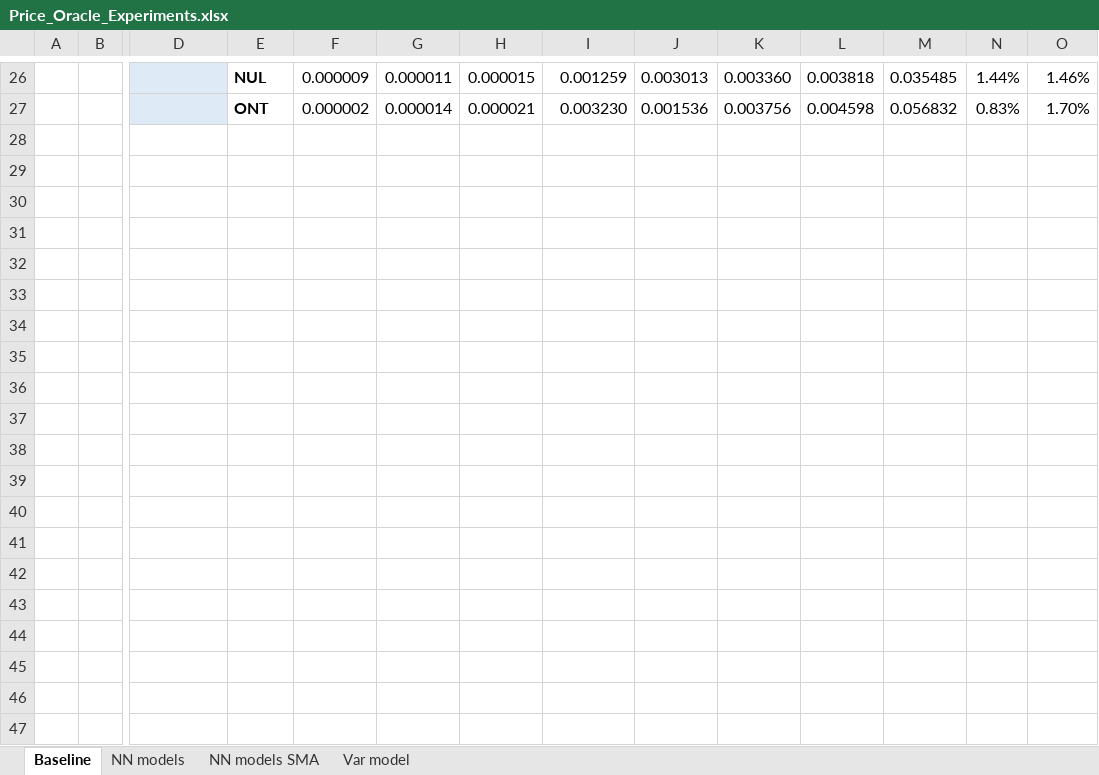
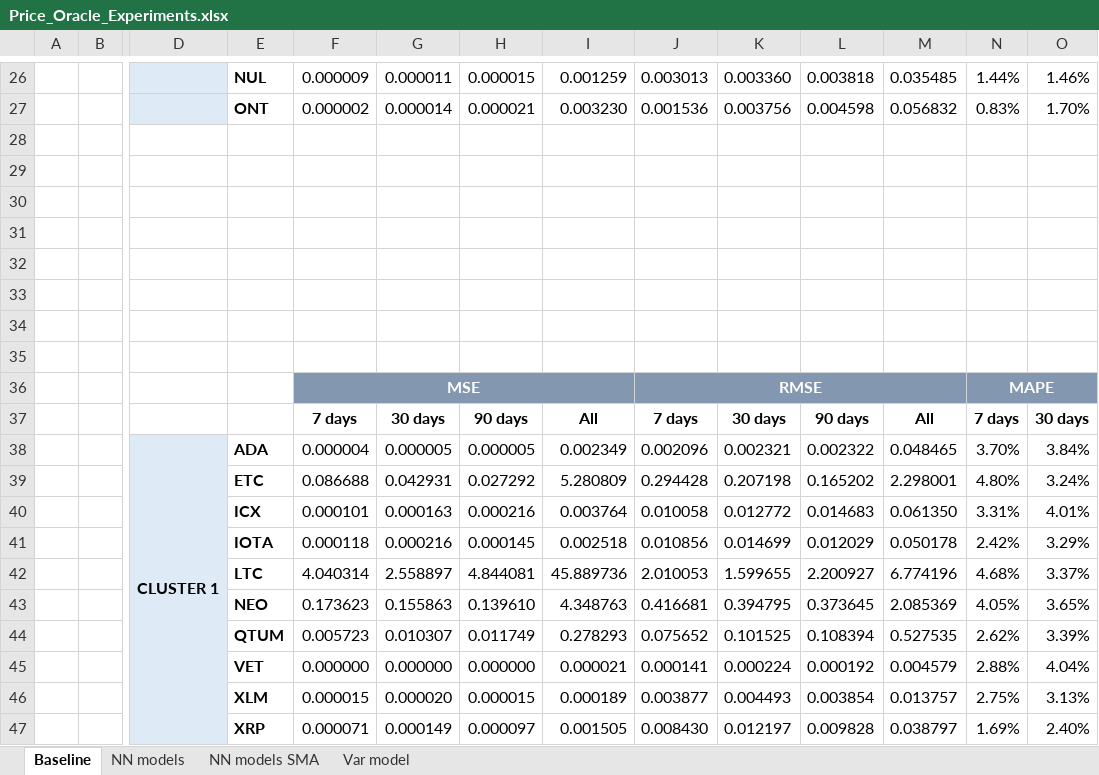
Before and after one commit to Francesco-Ranieri/price-oracle, an Excel workbook: docs/Price_Oracle_Experiments.xlsx, sheet Baseline, drawn as a sheet; only a part is shown, gaps mark what is left out; values as stored, in another font and other column widths than the file's, no borders; rows hold the shown columns only; the diff covers the shown part only; the diff names each change by its address in the sheet, - before the commit and + after, or states it on an @@ line.

```diff
--- a/docs/Price_Oracle_Experiments.xlsx (sheet Baseline)
+++ b/docs/Price_Oracle_Experiments.xlsx (sheet Baseline)
+row 28: (empty)
+row 29: (empty)
+row 30: (empty)
+row 31: (empty)
+row 32: (empty)
+row 33: (empty)
+row 34: (empty)
+row 35: (empty)
+row 36:  |  |  |  | MSE |  |  |  | RMSE |  |  |  | MAPE
+row 37:  |  |  |  | 7 days | 30 days | 90 days | All | 7 days | 30 days | 90 days | All | 7 days | 30 days
+row 38:  |  | CLUSTER 1 | ADA | 0.000004 | 0.000005 | 0.000005 | 0.002349 | 0.002096 | 0.002321 | 0.002322 | 0.048465 | 3.70% | 3.84%
+row 39:  |  |  | ETC | 0.086688 | 0.042931 | 0.027292 | 5.280809 | 0.294428 | 0.207198 | 0.165202 | 2.298001 | 4.80% | 3.24%
+row 40:  |  |  | ICX | 0.000101 | 0.000163 | 0.000216 | 0.003764 | 0.010058 | 0.012772 | 0.014683 | 0.061350 | 3.31% | 4.01%
+row 41:  |  |  | IOTA | 0.000118 | 0.000216 | 0.000145 | 0.002518 | 0.010856 | 0.014699 | 0.012029 | 0.050178 | 2.42% | 3.29%
+row 42:  |  |  | LTC | 4.040314 | 2.558897 | 4.844081 | 45.889736 | 2.010053 | 1.599655 | 2.200927 | 6.774196 | 4.68% | 3.37%
+row 43:  |  |  | NEO | 0.173623 | 0.155863 | 0.139610 | 4.348763 | 0.416681 | 0.394795 | 0.373645 | 2.085369 | 4.05% | 3.65%
+row 44:  |  |  | QTUM | 0.005723 | 0.010307 | 0.011749 | 0.278293 | 0.075652 | 0.101525 | 0.108394 | 0.527535 | 2.62% | 3.39%
+row 45:  |  |  | VET | 0.000000 | 0.000000 | 0.000000 | 0.000021 | 0.000141 | 0.000224 | 0.000192 | 0.004579 | 2.88% | 4.04%
+row 46:  |  |  | XLM | 0.000015 | 0.000020 | 0.000015 | 0.000189 | 0.003877 | 0.004493 | 0.003854 | 0.013757 | 2.75% | 3.13%
+row 47:  |  |  | XRP | 0.000071 | 0.000149 | 0.000097 | 0.001505 | 0.008430 | 0.012197 | 0.009828 | 0.038797 | 1.69% | 2.40%
```
Also changed, not shown: 9 added rows elsewhere in this sheet, sheet NN models, sheet NN models SMA, sheet Var model.
